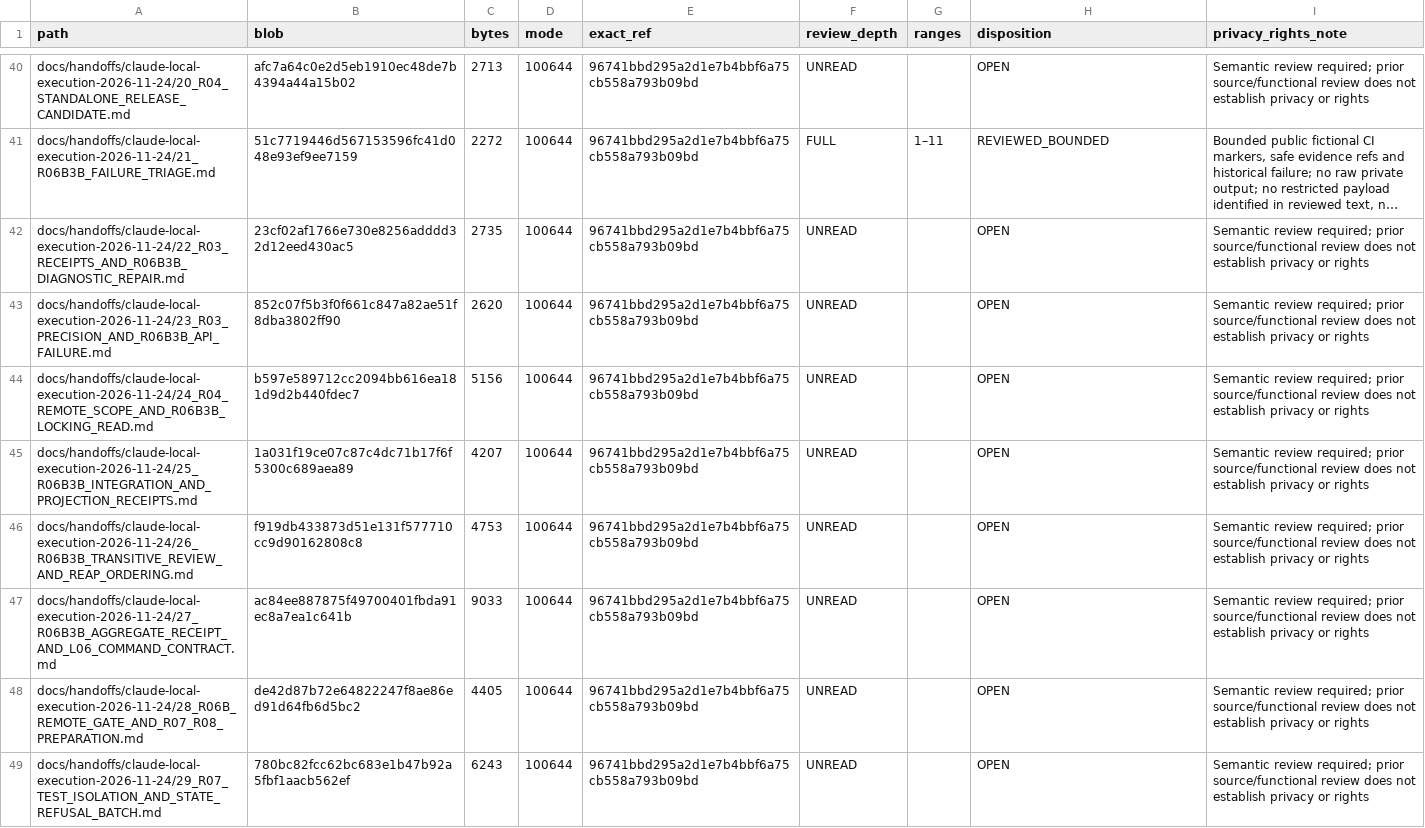
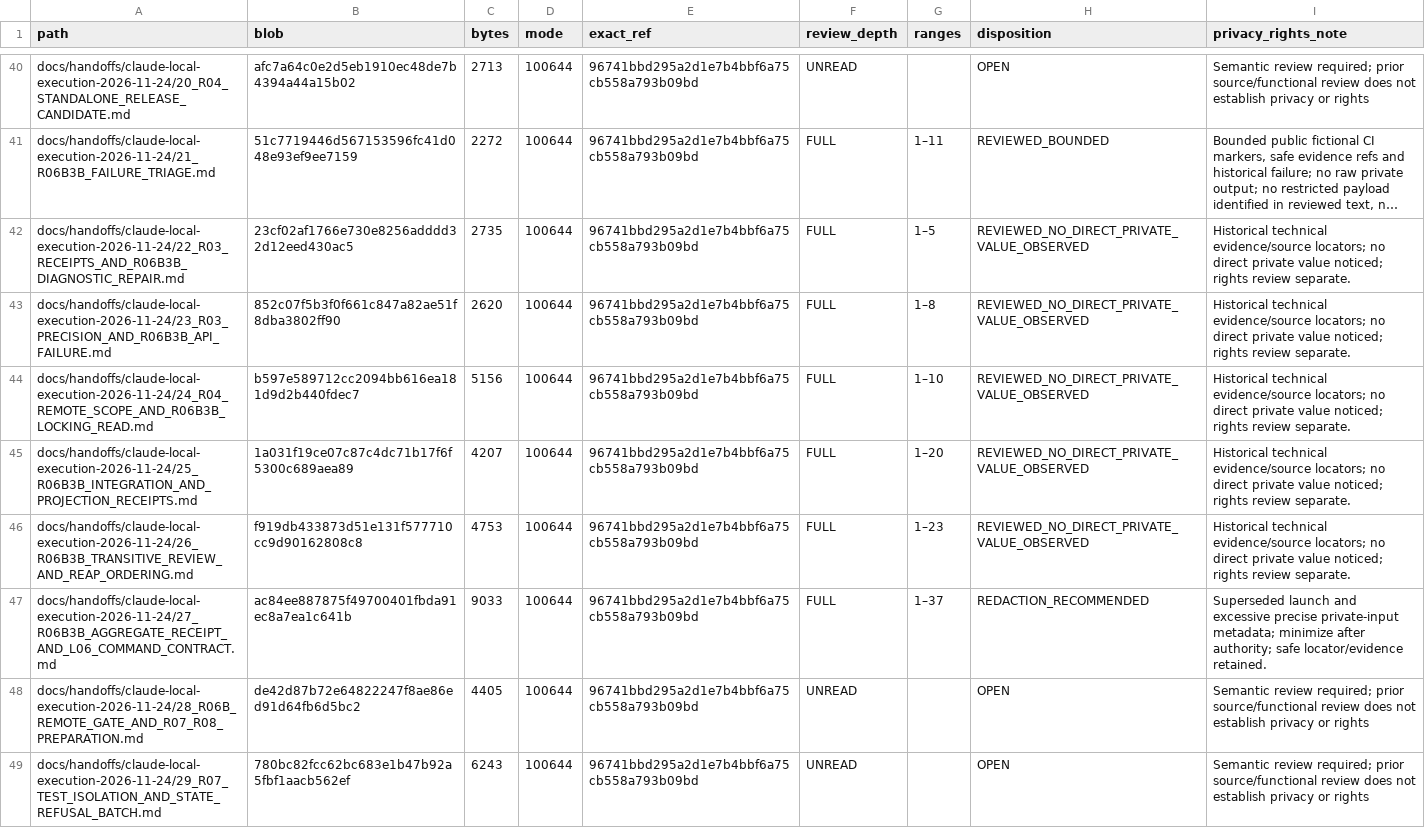
Before and after one commit to newonathe/OrgResource, a CSV file: docs/handoffs/claude-local-execution-2026-11-24/65_PR57_PRIVACY_REVIEW_INDEX.csv, drawn as a sheet; only a part is shown, gaps mark what is left out; long unchanged cells end in …; the diff names each change by its address in the sheet, - before the commit and + after, or states it on an @@ line.

```diff
--- a/docs/handoffs/claude-local-execution-2026-11-24/65_PR57_PRIVACY_REVIEW_INDEX.csv
+++ b/docs/handoffs/claude-local-execution-2026-11-24/65_PR57_PRIVACY_REVIEW_INDEX.csv
-F42:F47 (review_depth): UNREAD
+F42:F47 (review_depth): FULL
-G42 (ranges): (empty)
+G42 (ranges): 1–5
-H42:H46 (disposition): OPEN
+H42:H46 (disposition): REVIEWED_NO_DIRECT_PRIVATE_VALUE_OBSERVED
-I42:I46 (privacy_rights_note): Semantic review required; prior source/functional review does not establish privacy or rights
+I42:I46 (privacy_rights_note): Historical technical evidence/source locators; no direct private value noticed; rights review separate.
-G43 (ranges): (empty)
+G43 (ranges): 1–8
-G44 (ranges): (empty)
+G44 (ranges): 1–10
-G45 (ranges): (empty)
+G45 (ranges): 1–20
-G46 (ranges): (empty)
+G46 (ranges): 1–23
-G47 (ranges): (empty)
+G47 (ranges): 1–37
-H47 (disposition): OPEN
+H47 (disposition): REDACTION_RECOMMENDED
-I47 (privacy_rights_note): Semantic review required; prior source/functional review does not establish privacy or rights
+I47 (privacy_rights_note): Superseded launch and excessive precise private-input metadata; minimize after authority; safe locator/evidence retained.
```
Also changed, not shown: 11 other files.
